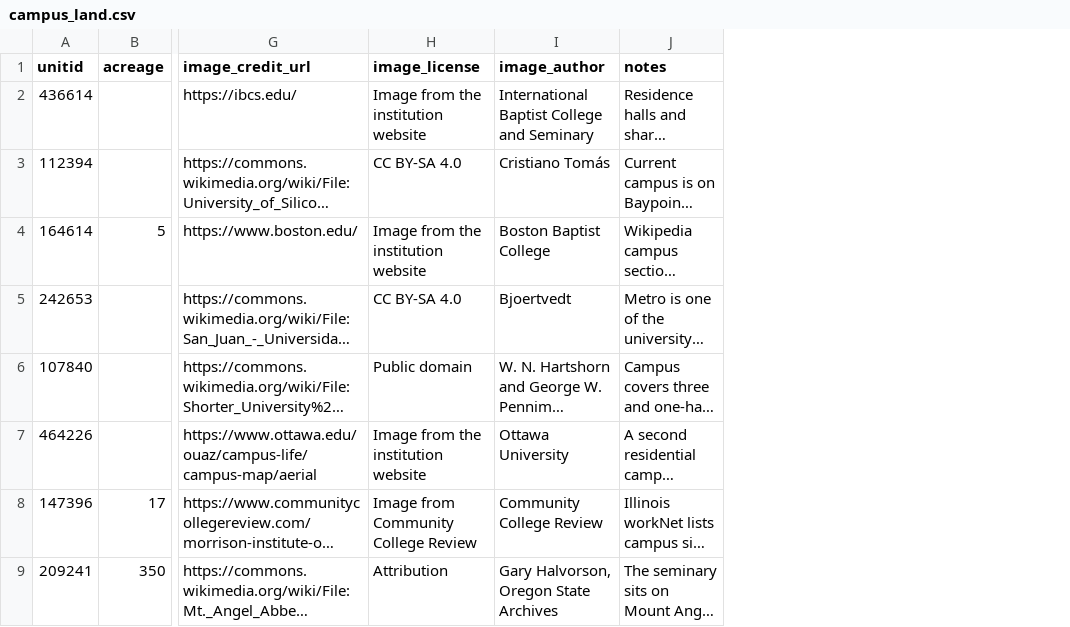
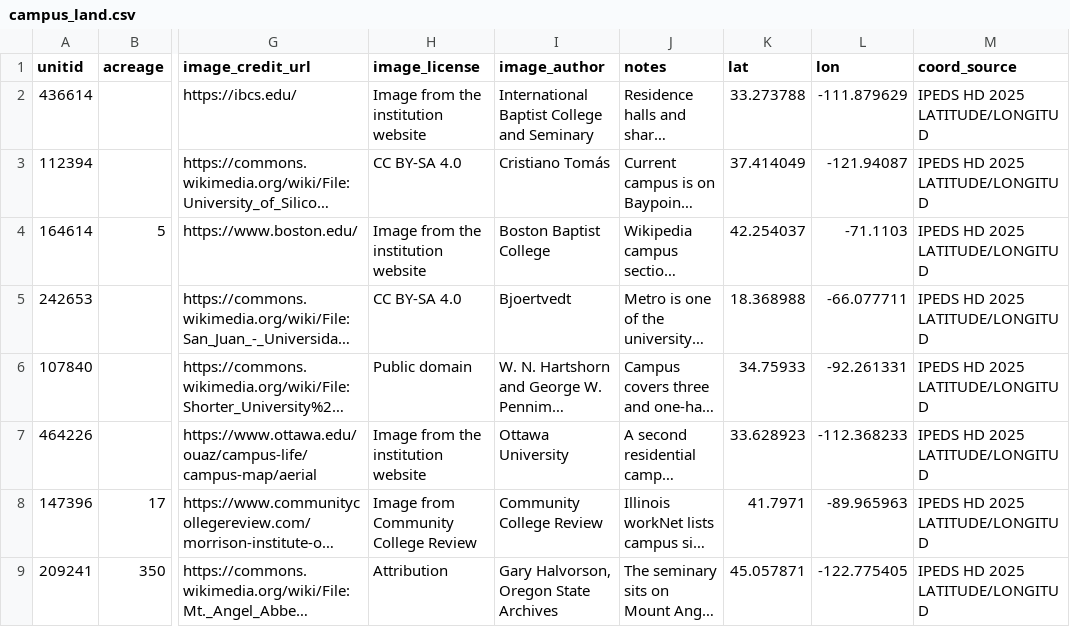
Before and after one commit to atnickallen/college-closure-early-warning, a CSV file: data/campus/campus_land.csv, drawn as a sheet; only a part is shown, gaps mark what is left out; long unchanged cells end in …; the diff names each change by its address in the sheet, - before the commit and + after, or states it on an @@ line.

```diff
--- a/data/campus/campus_land.csv
+++ b/data/campus/campus_land.csv
+column K (lat), rows 2-9: 33.273788 | 37.414049 | 42.254037 | 18.368988 | 34.75933 | 33.628923 | 41.7971 | 45.057871
+column L (lon), rows 2-9: -111.879629 | -121.94087 | -71.1103 | -66.077711 | -92.261331 | -112.368233 | -89.965963 | -122.775405
+column M (coord_source), rows 2-9: all IPEDS HD 2025 LATITUDE/LONGITUD
```
Also changed, not shown: 7 other files.
